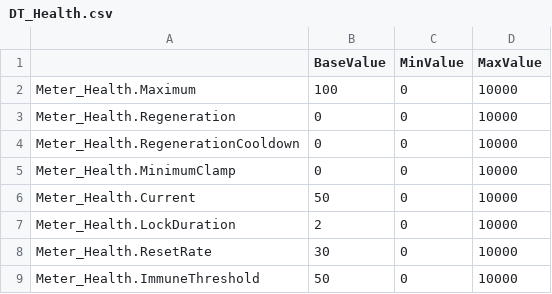
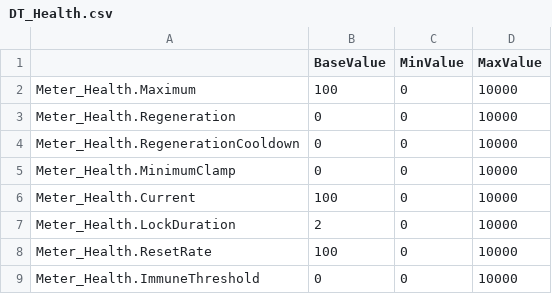
Before and after one commit to ZiJinZiMing/SagaStats, a CSV file: Content/Gameplay/DT_Health.csv, drawn as a sheet.

```diff
--- a/Content/Gameplay/DT_Health.csv
+++ b/Content/Gameplay/DT_Health.csv
@@ -5,5 +5,5 @@ Meter_Health.RegenerationCooldown,0,0,10000
 Meter_Health.MinimumClamp,0,0,10000
-Meter_Health.Current,50,0,10000
+Meter_Health.Current,100,0,10000
 Meter_Health.LockDuration,2,0,10000
-Meter_Health.ResetRate,30,0,10000
-Meter_Health.ImmuneThreshold,50,0,10000
+Meter_Health.ResetRate,100,0,10000
+Meter_Health.ImmuneThreshold,0,0,10000
```
Also changed, not shown: 34 other files.
